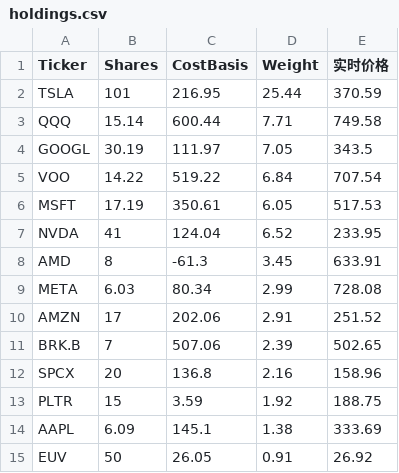
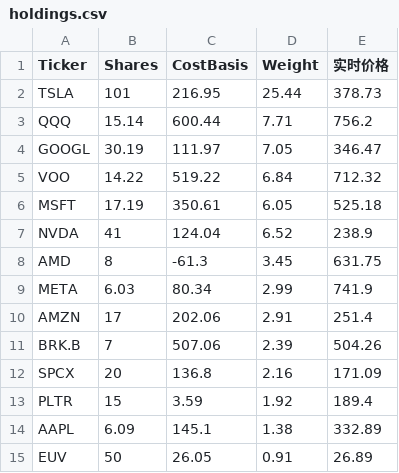
Before and after one commit to garychian/crypto-trix-public, a CSV file: public/data/holdings.csv, drawn as a sheet.

Commit message:
fix: iOS Safari sticky holdings table (webkit-sticky, separate borders, svh, nav-h clamp); restore 10/05 data rolled back by stale deploy

```diff
--- a/public/data/holdings.csv
+++ b/public/data/holdings.csv
@@ -1,15 +1,15 @@
 Ticker,Shares,CostBasis,Weight,实时价格
-TSLA,101,216.95,25.44,370.59
-QQQ,15.14,600.44,7.71,749.58
-GOOGL,30.19,111.97,7.05,343.5
-VOO,14.22,519.22,6.84,707.54
-MSFT,17.19,350.61,6.05,517.53
-NVDA,41,124.04,6.52,233.95
-AMD,8,-61.3,3.45,633.91
-META,6.03,80.34,2.99,728.08
-AMZN,17,202.06,2.91,251.52
-BRK.B,7,507.06,2.39,502.65
-SPCX,20,136.8,2.16,158.96
-PLTR,15,3.59,1.92,188.75
-AAPL,6.09,145.1,1.38,333.69
-EUV,50,26.05,0.91,26.92
+TSLA,101,216.95,25.44,378.73
+QQQ,15.14,600.44,7.71,756.2
+GOOGL,30.19,111.97,7.05,346.47
+VOO,14.22,519.22,6.84,712.32
+MSFT,17.19,350.61,6.05,525.18
+NVDA,41,124.04,6.52,238.9
+AMD,8,-61.3,3.45,631.75
+META,6.03,80.34,2.99,741.9
+AMZN,17,202.06,2.91,251.4
+BRK.B,7,507.06,2.39,504.26
+SPCX,20,136.8,2.16,171.09
+PLTR,15,3.59,1.92,189.4
+AAPL,6.09,145.1,1.38,332.89
+EUV,50,26.05,0.91,26.89
```
Also changed, not shown: 8 other files.
